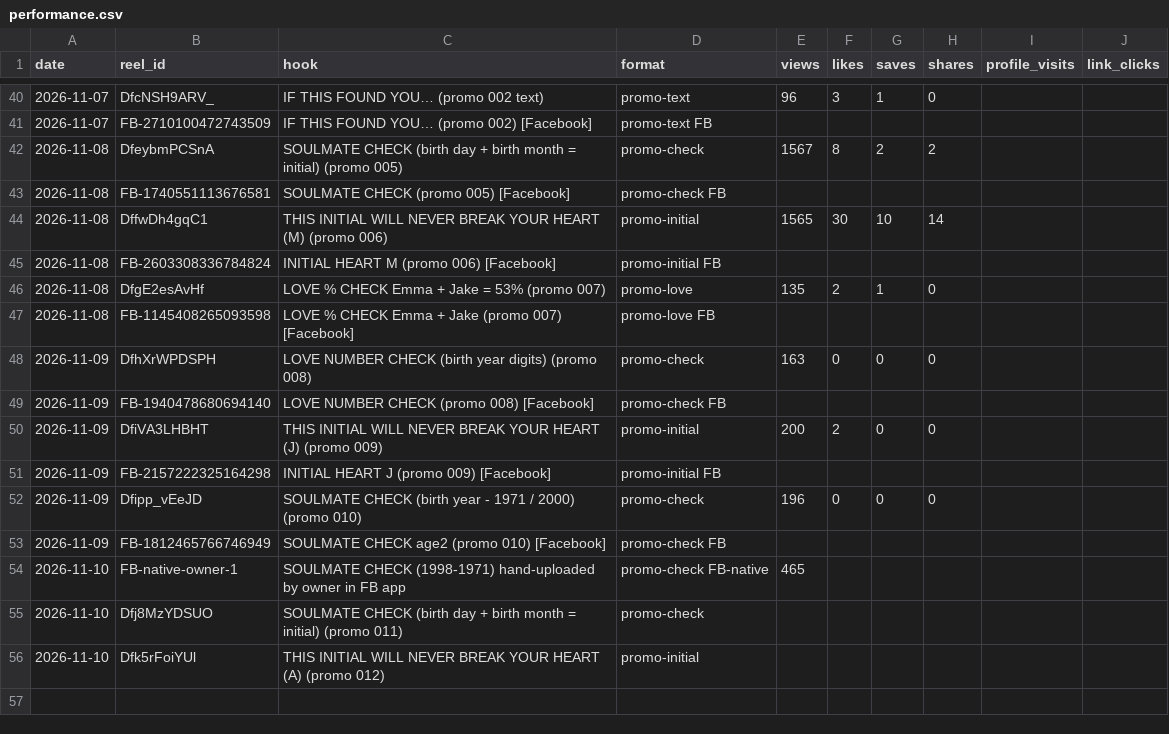
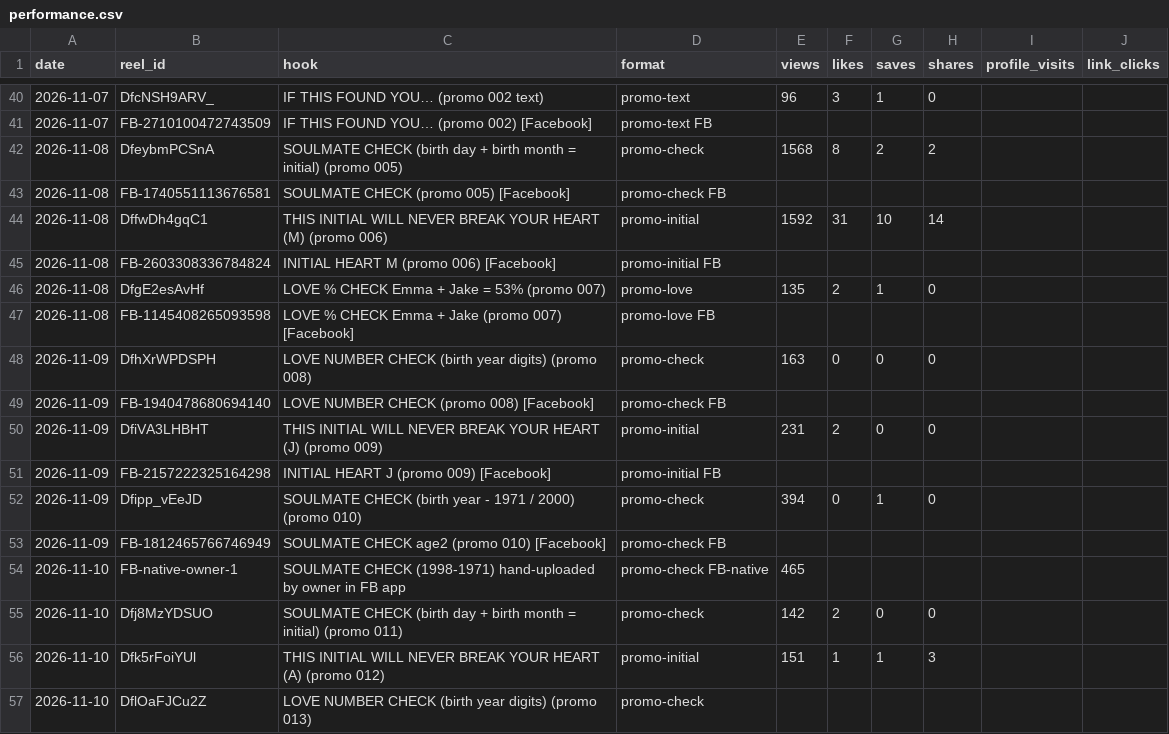
Before and after one commit to newnagiajnala-dotcom/soulmatesigns-system, a CSV file: data/performance.csv, drawn as a sheet; only a part is shown, gaps mark what is left out.

```diff
--- a/data/performance.csv
+++ b/data/performance.csv
@@ -41,5 +41,5 @@ date,reel_id,hook,format,views,likes,saves,shares,profile_visits,link_clicks
 2026-11-07,FB-2710100472743509,IF THIS FOUND YOU… (promo 002) [Facebook],promo-text FB,,,,,,
-2026-11-08,DfeybmPCSnA,SOULMATE CHECK (birth day + birth month = initial) (promo 005),promo-check,1567,8,2,2,,
+2026-11-08,DfeybmPCSnA,SOULMATE CHECK (birth day + birth month = initial) (promo 005),promo-check,1568,8,2,2,,
 2026-11-08,FB-1740551113676581,SOULMATE CHECK (promo 005) [Facebook],promo-check FB,,,,,,
-2026-11-08,DffwDh4gqC1,THIS INITIAL WILL NEVER BREAK YOUR HEART (M) (promo 006),promo-initial,1565,30,10,14,,
+2026-11-08,DffwDh4gqC1,THIS INITIAL WILL NEVER BREAK YOUR HEART (M) (promo 006),promo-initial,1592,31,10,14,,
 2026-11-08,FB-2603308336784824,INITIAL HEART M (promo 006) [Facebook],promo-initial FB,,,,,,
@@ -49,8 +49,9 @@ date,reel_id,hook,format,views,likes,saves,shares,profile_visits,link_clicks
 2026-11-09,FB-1940478680694140,LOVE NUMBER CHECK (promo 008) [Facebook],promo-check FB,,,,,,
-2026-11-09,DfiVA3LHBHT,THIS INITIAL WILL NEVER BREAK YOUR HEART (J) (promo 009),promo-initial,200,2,0,0,,
+2026-11-09,DfiVA3LHBHT,THIS INITIAL WILL NEVER BREAK YOUR HEART (J) (promo 009),promo-initial,231,2,0,0,,
 2026-11-09,FB-2157222325164298,INITIAL HEART J (promo 009) [Facebook],promo-initial FB,,,,,,
-2026-11-09,Dfipp_vEeJD,SOULMATE CHECK (birth year - 1971 / 2000) (promo 010),promo-check,196,0,0,0,,
+2026-11-09,Dfipp_vEeJD,SOULMATE CHECK (birth year - 1971 / 2000) (promo 010),promo-check,394,0,1,0,,
 2026-11-09,FB-1812465766746949,SOULMATE CHECK age2 (promo 010) [Facebook],promo-check FB,,,,,,
 2026-11-10,FB-native-owner-1,SOULMATE CHECK (1998-1971) hand-uploaded by owner in FB app,promo-check FB-native,465,,,,,
-2026-11-10,Dfj8MzYDSUO,SOULMATE CHECK (birth day + birth month = initial) (promo 011),promo-check,,,,,,
-2026-11-10,Dfk5rFoiYUl,THIS INITIAL WILL NEVER BREAK YOUR HEART (A) (promo 012),promo-initial,,,,,,
+2026-11-10,Dfj8MzYDSUO,SOULMATE CHECK (birth day + birth month = initial) (promo 011),promo-check,142,2,0,0,,
+2026-11-10,Dfk5rFoiYUl,THIS INITIAL WILL NEVER BREAK YOUR HEART (A) (promo 012),promo-initial,151,1,1,3,,
+2026-11-10,DflOaFJCu2Z,LOVE NUMBER CHECK (birth year digits) (promo 013),promo-check,,,,,,
```
Also changed, not shown: data/followers.csv, data/retention.csv, 3 other files.
